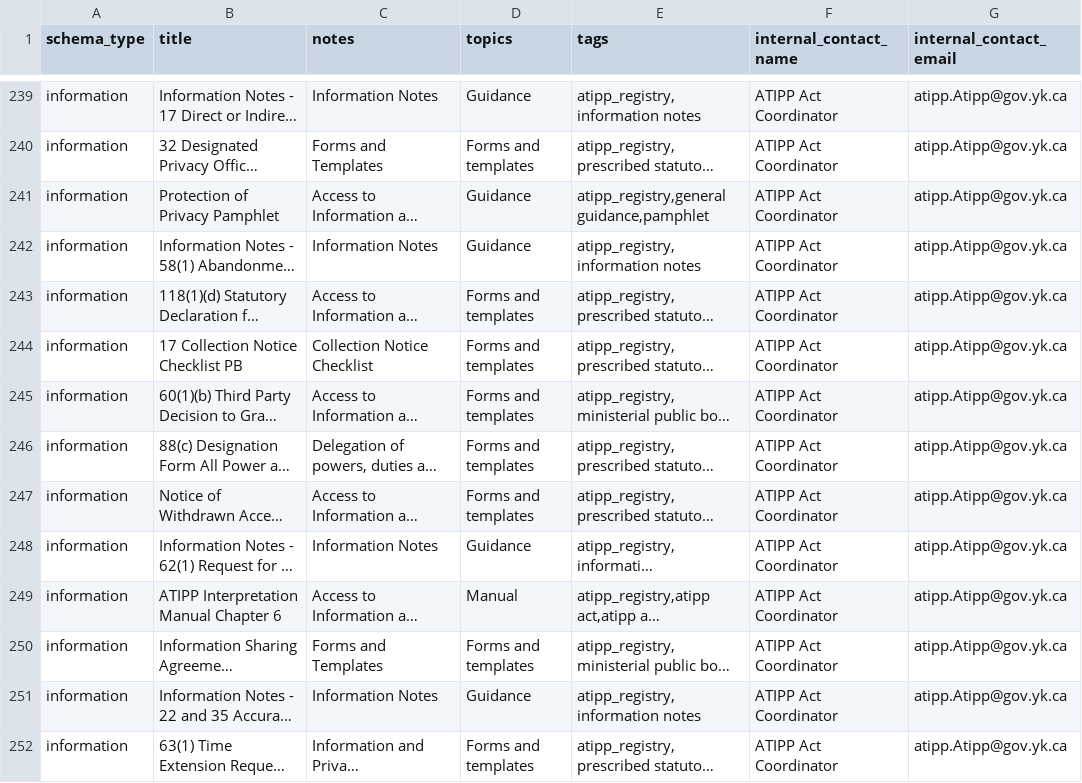
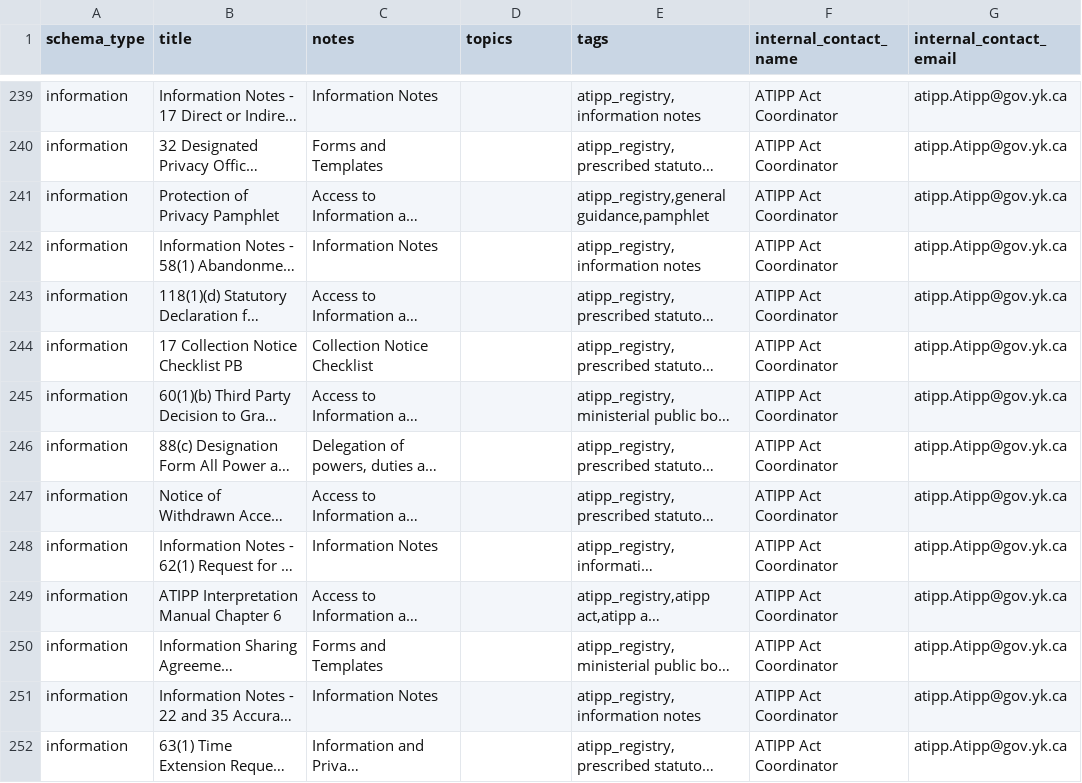
Before and after one commit to ytgov/dkan-to-ckan-csv-migration-r, a CSV file: output/information.csv, drawn as a sheet; only a part is shown, gaps mark what is left out; long unchanged cells end in …; the diff covers the shown part only; the diff names each change by its address in the sheet, - before the commit and + after, or states it on an @@ line.

Commit message:
Remove superfluous topics earlier in the process so that they aren't included in dataset exports.

```diff
--- a/output/information.csv
+++ b/output/information.csv
-D239 (topics): Guidance
+D239 (topics): (empty)
-D240 (topics): Forms and templates
+D240 (topics): (empty)
-D241:D242 (topics): Guidance
+D241:D242 (topics): (empty)
-D243:D247 (topics): Forms and templates
+D243:D247 (topics): (empty)
-D248 (topics): Guidance
+D248 (topics): (empty)
-D249 (topics): Manual
+D249 (topics): (empty)
-D250 (topics): Forms and templates
+D250 (topics): (empty)
-D251 (topics): Guidance
+D251 (topics): (empty)
-D252 (topics): Forms and templates
+D252 (topics): (empty)
```
Also changed, not shown: 126 edited cells elsewhere in this file, 1 other file.
